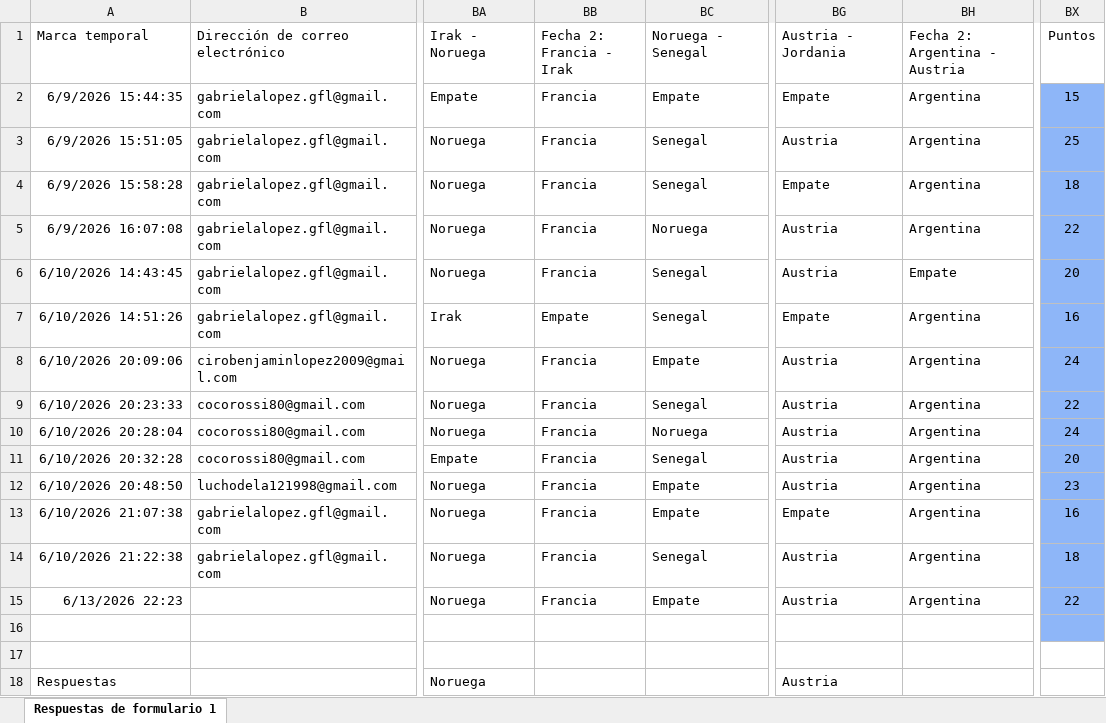
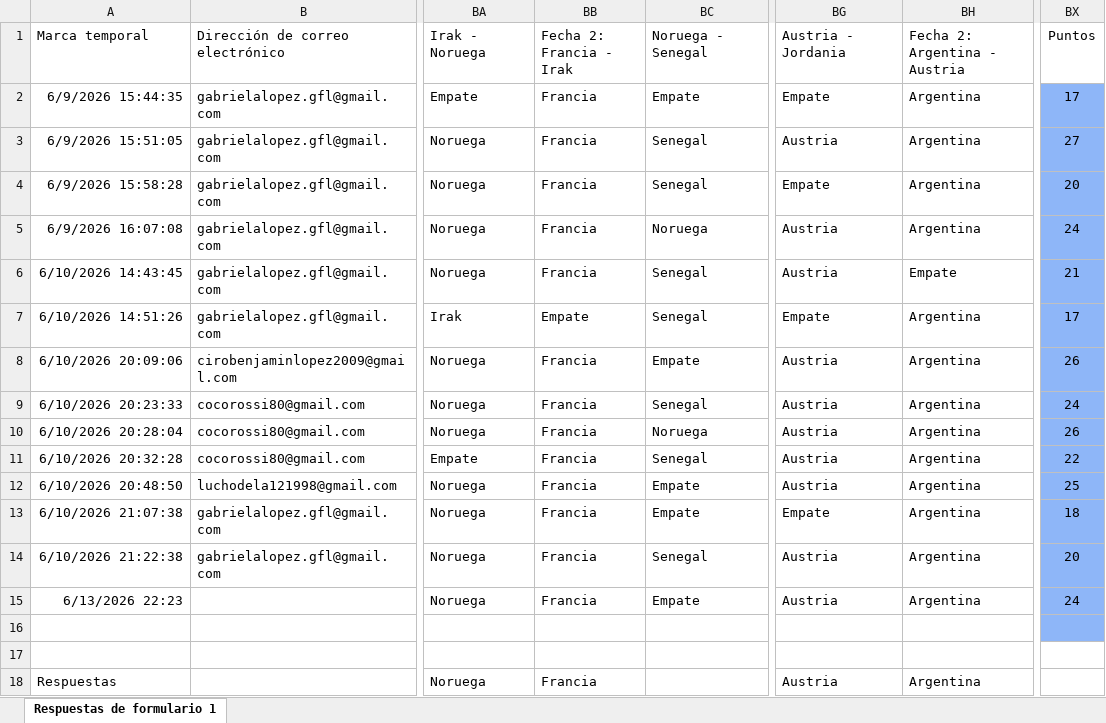
Before and after one commit to Ciro-Lopez/Tabla-mundial, an Excel workbook: predicciones.xlsx, sheet Respuestas de formulario 1, drawn as a sheet; only a part is shown, gaps mark what is left out; values as stored, in another font and other column widths than the file's, no borders; conditional formats and table styles not drawn; the diff names each change by its address in the sheet, - before the commit and + after, or states it on an @@ line.

```diff
--- a/predicciones.xlsx (sheet Respuestas de formulario 1)
+++ b/predicciones.xlsx (sheet Respuestas de formulario 1)
-BX2: 15
+BX2: 17
-BX3: 25
+BX3: 27
-BX4: 18
+BX4: 20
-BX5: 22
+BX5: 24
-BX6: 20
+BX6: 21
-BX7: 16
+BX7: 17
-BX8: 24
+BX8: 26
-BX9: 22
+BX9: 24
-BX10: 24
+BX10: 26
-BX11: 20
+BX11: 22
-BX12: 23
+BX12: 25
-BX13: 16
+BX13: 18
-BX14: 18
+BX14: 20
-BX15: 22
+BX15: 24
-BB18: (empty)
+BB18: Francia
-BH18: (empty)
+BH18: Argentina
```
Also changed, not shown: 1 other file.
